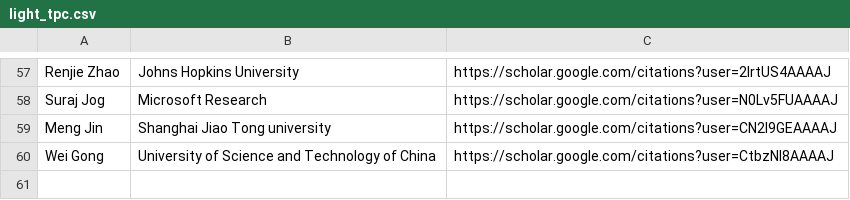
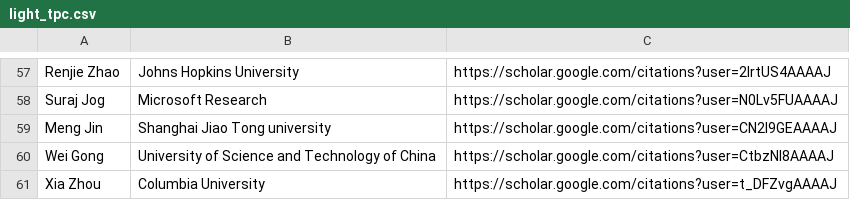
Before and after one commit to mobisys2025/website, a CSV file: assets/light_tpc.csv, drawn as a sheet; only a part is shown, gaps mark what is left out; the diff names each change by its address in the sheet, - before the commit and + after, or states it on an @@ line.

```diff
--- a/assets/light_tpc.csv
+++ b/assets/light_tpc.csv
+row 61: Xia Zhou | Columbia University | https://scholar.google.com/citations?user=t_DFZvgAAAAJ
```
Also changed, not shown: 2 other files.
